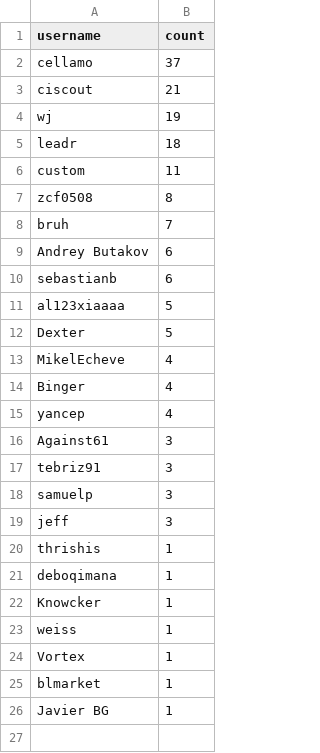
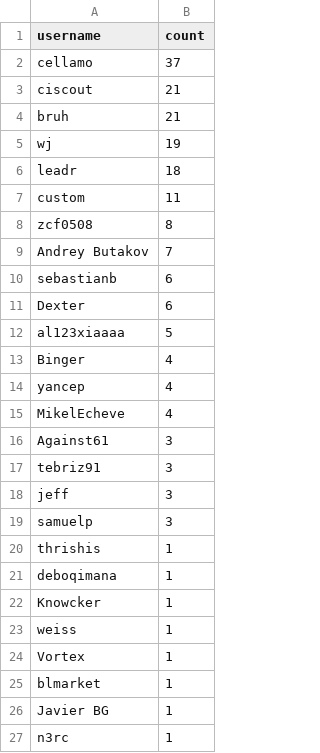
Before and after one commit to adityamittal13/copilot-arena-website, a CSV file: backend/user_leaderboard.csv, drawn as a sheet.

```diff
--- a/backend/user_leaderboard.csv
+++ b/backend/user_leaderboard.csv
@@ -3,2 +3,3 @@ cellamo,37
 ciscout,21
+bruh,21
 wj,19
@@ -7,14 +8,13 @@ custom,11
 zcf0508,8
-bruh,7
-Andrey Butakov,6
+Andrey Butakov,7
 sebastianb,6
+Dexter,6
 al123xiaaaa,5
-Dexter,5
-MikelEcheve,4
 Binger,4
 yancep,4
+MikelEcheve,4
 Against61,3
 tebriz91,3
+jeff,3
 samuelp,3
-jeff,3
 thrishis,1
@@ -26 +26,2 @@ blmarket,1
 Javier BG,1
+n3rc,1
```
Also changed, not shown: backend/leaderboard.csv.
